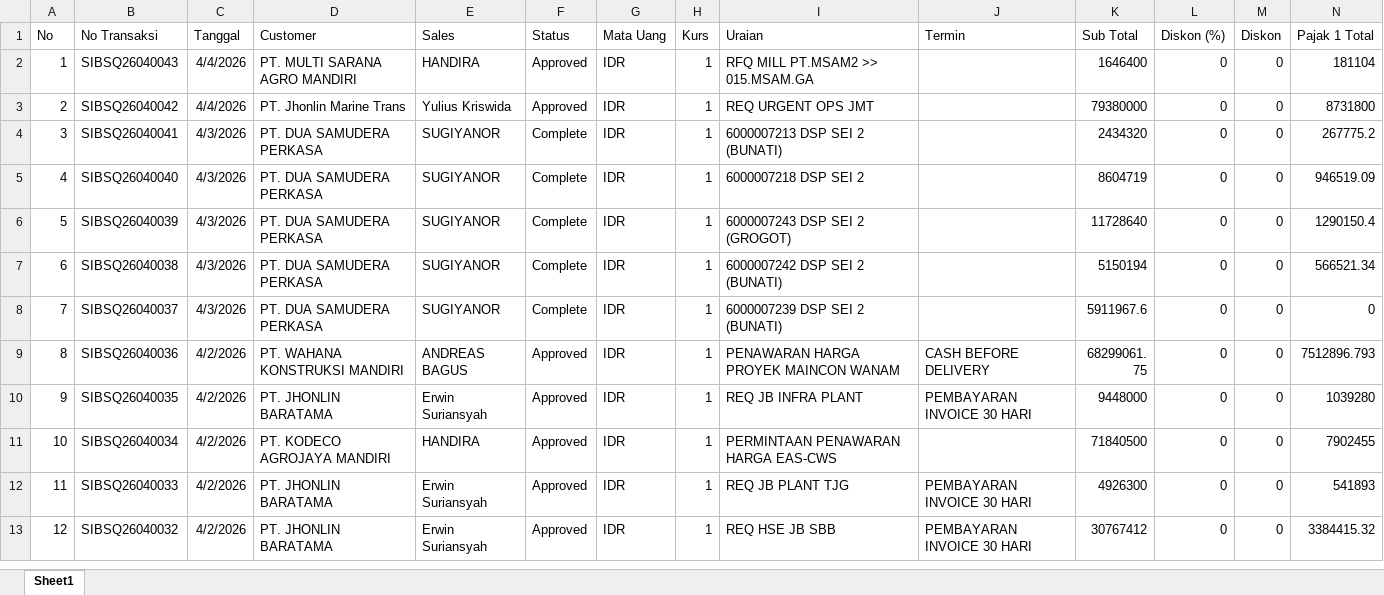
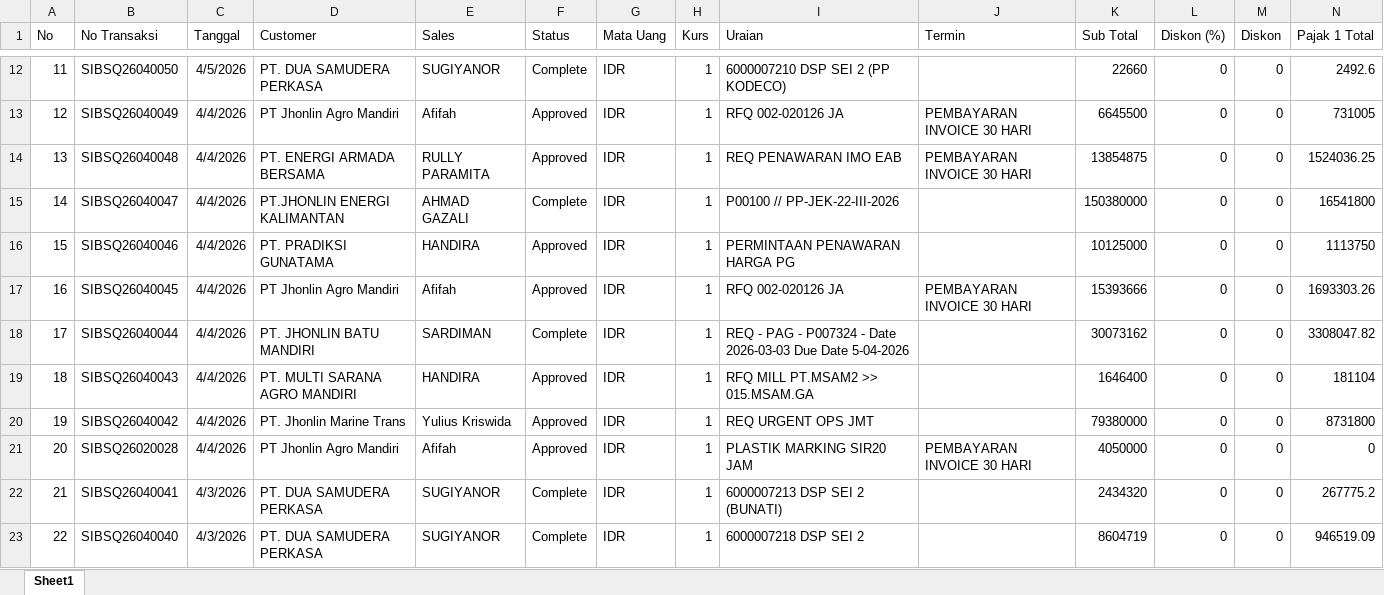
Before and after one commit to alighazaliag120-star/dashboard, an Excel workbook: data_sq.xlsx, sheet Sheet1, drawn as a sheet; only a part is shown, gaps mark what is left out; the shorter side is filled out with more unchanged rows; values as stored, in another font and other column widths than the file's, no borders; conditional formats not drawn; addresses are those after the commit; rows hold the shown columns only; the diff covers the shown part only; the diff names each change by its address in the sheet, - before the commit and + after, or states it on an @@ line.

```diff
--- a/data_sq.xlsx (sheet Sheet1)
+++ b/data_sq.xlsx (sheet Sheet1)
+row 12: 11 | SIBSQ26040050 | 4/5/2026 | PT. DUA SAMUDERA PERKASA | SUGIYANOR | Complete | IDR | 1 | 6000007210 DSP SEI 2 (PP KODECO) |  | 22660 | 0 | 0 | 2492.6
+row 13: 12 | SIBSQ26040049 | 4/4/2026 | PT Jhonlin Agro Mandiri | Afifah | Approved | IDR | 1 | RFQ 002-020126 JA | PEMBAYARAN INVOICE 30 HARI | 6645500 | 0 | 0 | 731005
+row 14: 13 | SIBSQ26040048 | 4/4/2026 | PT. ENERGI ARMADA BERSAMA | RULLY PARAMITA | Approved | IDR | 1 | REQ PENAWARAN IMO EAB | PEMBAYARAN INVOICE 30 HARI | 13854875 | 0 | 0 | 1524036.25
+row 15: 14 | SIBSQ26040047 | 4/4/2026 | PT.JHONLIN ENERGI KALIMANTAN | AHMAD GAZALI | Complete | IDR | 1 | P00100 // PP-JEK-22-III-2026 |  | 150380000 | 0 | 0 | 16541800
+row 16: 15 | SIBSQ26040046 | 4/4/2026 | PT. PRADIKSI GUNATAMA | HANDIRA | Approved | IDR | 1 | PERMINTAAN PENAWARAN HARGA PG |  | 10125000 | 0 | 0 | 1113750
+row 17: 16 | SIBSQ26040045 | 4/4/2026 | PT Jhonlin Agro Mandiri | Afifah | Approved | IDR | 1 | RFQ 002-020126 JA | PEMBAYARAN INVOICE 30 HARI | 15393666 | 0 | 0 | 1693303.26
+row 18: 17 | SIBSQ26040044 | 4/4/2026 | PT. JHONLIN BATU MANDIRI | SARDIMAN | Complete | IDR | 1 | REQ - PAG - P007324 - Date 2026-03-03 Due Date 5-04-2026 |  | 30073162 | 0 | 0 | 3308047.82
@@ column A (No) renumbered from row 19 down @@
+row 21: 20 | SIBSQ26020028 | 4/4/2026 | PT Jhonlin Agro Mandiri | Afifah | Approved | IDR | 1 | PLASTIK MARKING SIR20 JAM | PEMBAYARAN INVOICE 30 HARI | 4050000 | 0 | 0 | 0
```
Also changed, not shown: 10 added rows, 2 removed rows and 34 edited cells elsewhere in this sheet, formulas that keep their value, data_sq_to_so.xlsx, 1 other file.
